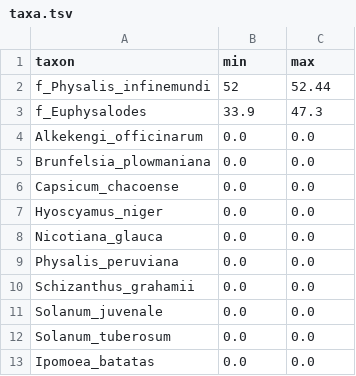
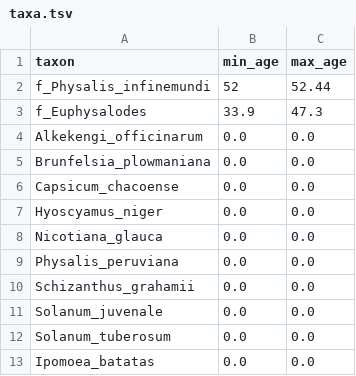
Before and after one commit to ixchelgzlzr/evolution_workshop, a TSV file: data/taxa.tsv, drawn as a sheet.

Commit message:
fixing file taxa.tsv

```diff
--- a/data/taxa.tsv
+++ b/data/taxa.tsv
@@ -1,2 +1,2 @@
-taxon	min	max
+taxon	min_age	max_age
 f_Physalis_infinemundi	52	52.44
```
Also changed, not shown: 5 other files.
